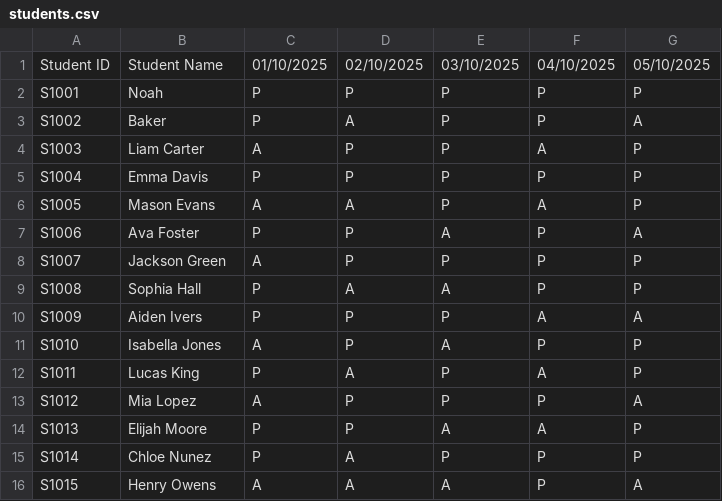
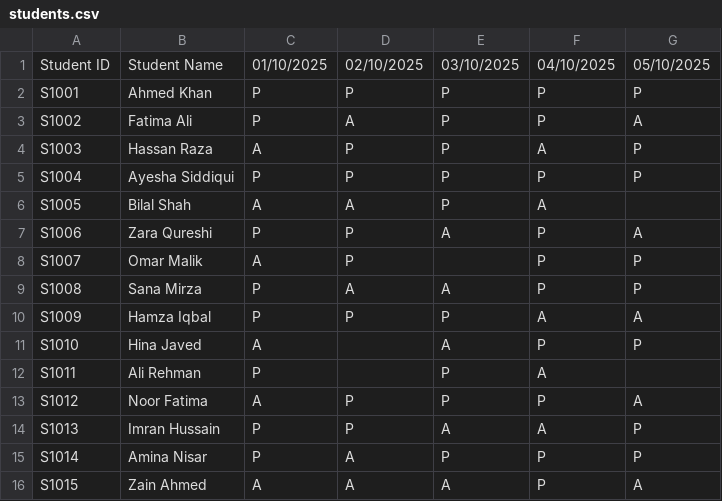
Before and after one commit to Dani-8/JS___Tasks-Assignments, a CSV file: assets/ALL Tasks/Student Attendance Tracker/csv file/students.csv, drawn as a sheet.

```diff
--- a/assets/ALL Tasks/Student Attendance Tracker/csv file/students.csv
+++ b/assets/ALL Tasks/Student Attendance Tracker/csv file/students.csv
@@ -1,16 +1,16 @@
 Student ID,Student Name,01/10/2025,02/10/2025,03/10/2025,04/10/2025,05/10/2025
-S1001,Noah,P,P,P,P,P
-S1002,Baker,P,A,P,P,A
-S1003,Liam Carter,A,P,P,A,P
-S1004,Emma Davis,P,P,P,P,P
-S1005,Mason Evans,A,A,P,A,P
-S1006,Ava Foster,P,P,A,P,A
-S1007,Jackson Green,A,P,P,P,P
-S1008,Sophia Hall,P,A,A,P,P
-S1009,Aiden Ivers,P,P,P,A,A
-S1010,Isabella Jones,A,P,A,P,P
-S1011,Lucas King,P,A,P,A,P
-S1012,Mia Lopez,A,P,P,P,A
-S1013,Elijah Moore,P,P,A,A,P
-S1014,Chloe Nunez,P,A,P,P,P
-S1015,Henry Owens,A,A,A,P,A
+S1001,Ahmed Khan,P,P,P,P,P
+S1002,Fatima Ali,P,A,P,P,A
+S1003,Hassan Raza,A,P,P,A,P
+S1004,Ayesha Siddiqui,P,P,P,P,P
+S1005,Bilal Shah,A,A,P,A,
+S1006,Zara Qureshi,P,P,A,P,A
+S1007,Omar Malik,A,P,,P,P
+S1008,Sana Mirza,P,A,A,P,P
+S1009,Hamza Iqbal,P,P,P,A,A
+S1010,Hina Javed,A,,A,P,P
+S1011,Ali Rehman,P,,P,A,
+S1012,Noor Fatima,A,P,P,P,A
+S1013,Imran Hussain,P,P,A,A,P
+S1014,Amina Nisar,P,A,P,P,P
+S1015,Zain Ahmed,A,A,A,P,A
```
Also changed, not shown: 4 other files.
